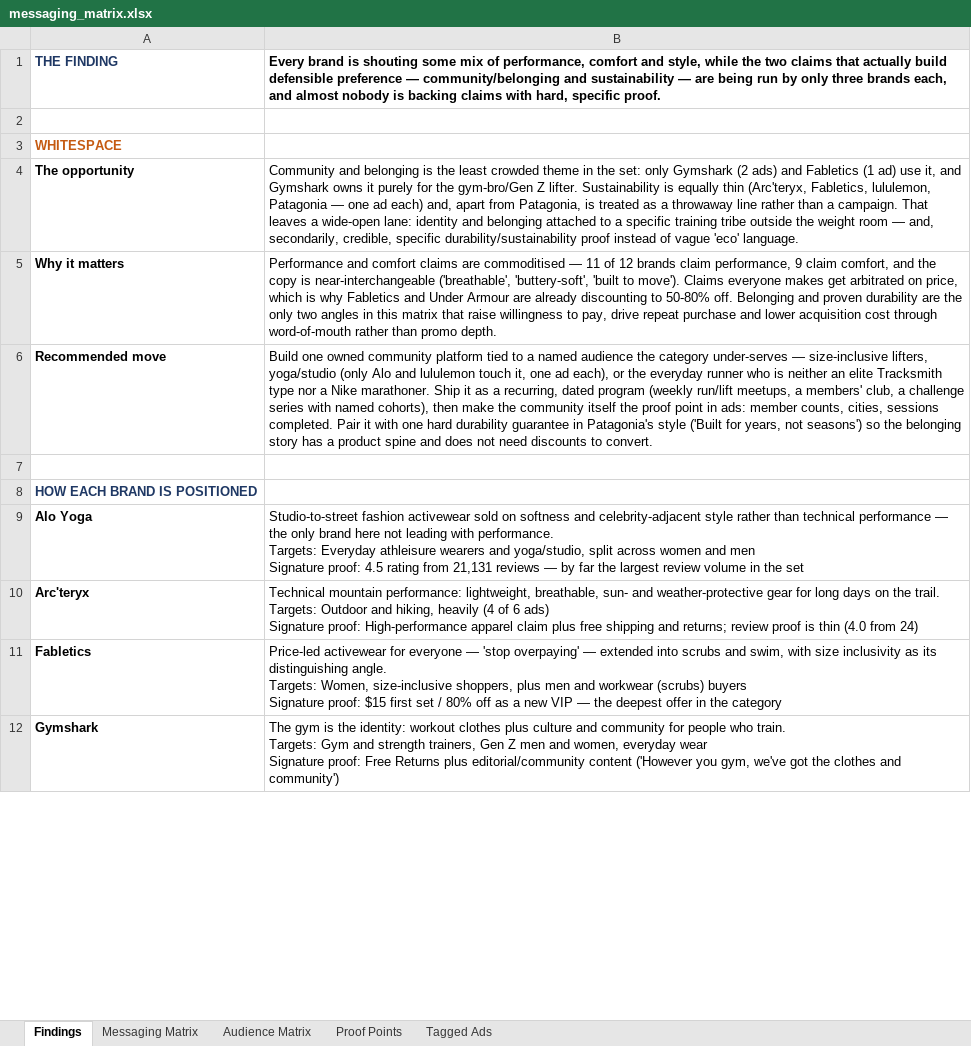
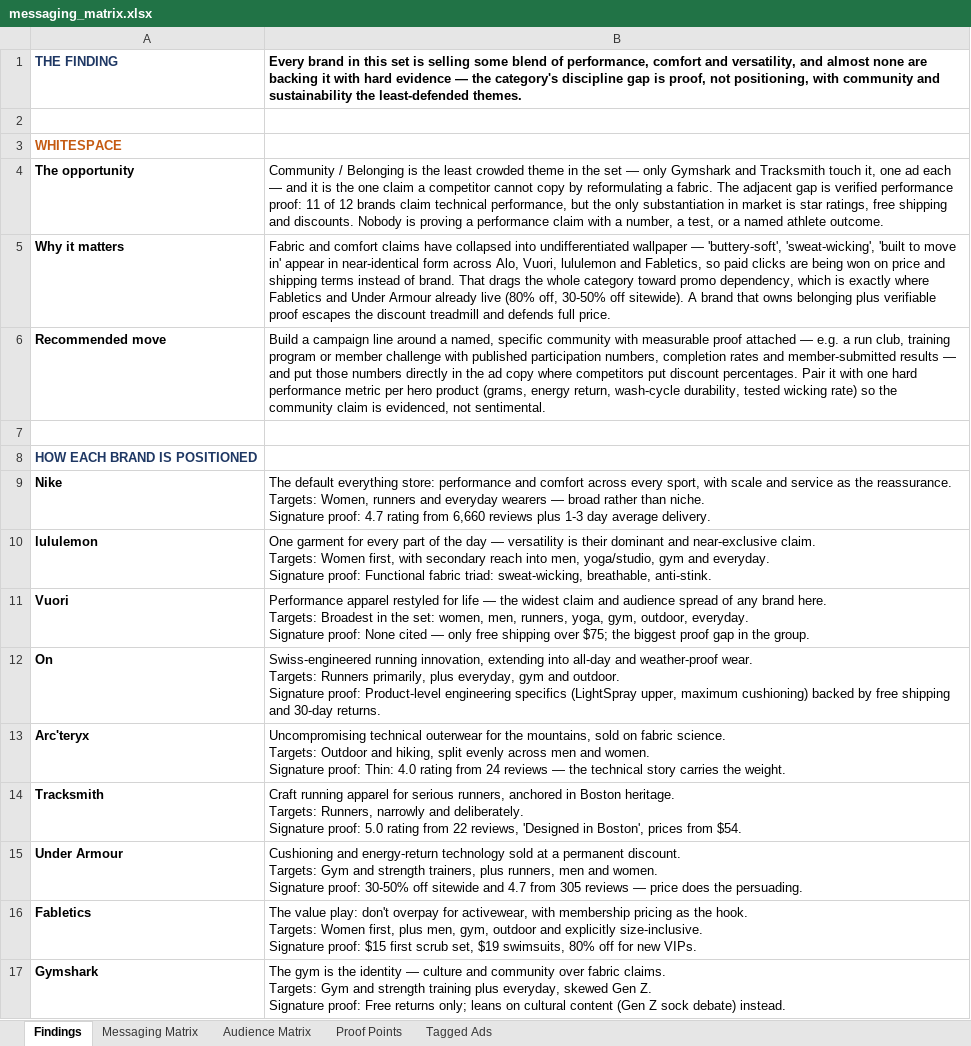
Before and after one commit to spdooley5949/Creative-Teardown-Marketing, an Excel workbook: output/messaging_matrix.xlsx, sheet Findings, drawn as a sheet; only a part is shown; values as stored, in another font and other column widths than the file's, no borders; removed rows and columns are numbered as before the commit, all else as after; ↵ is a line break in a cell; the diff covers the shown part only; the diff names each change by its address in the sheet, - before the commit and + after, or states it on an @@ line.

```diff
--- a/output/messaging_matrix.xlsx (sheet Findings)
+++ b/output/messaging_matrix.xlsx (sheet Findings)
-B1: Every brand is shouting some mix of performance, comfort and style, while the two claims that actually build defensible preference — community/belonging and sustainability — are being run by only three brands each, and almost nobody is backing claims with hard, specific proof.
+B1: Every brand in this set is selling some blend of performance, comfort and versatility, and almost none are backing it with hard evidence — the category's discipline gap is proof, not positioning, with community and sustainability the least-defended themes.
-B4: Community and belonging is the least crowded theme in the set: only Gymshark (2 ads) and Fabletics (1 ad) use it, and Gymshark owns it purely for the gym-bro/Gen Z lifter. Sustainability is equally thin (Arc'teryx, Fabletics, lululemon, Patagonia — one ad each) and, apart from Patagonia, is treated as a throwaway line rather than a campaign. That leaves a wide-open lane: identity and belonging attached to a specific training tribe outside the weight room — and, secondarily, credible, specific durability/sustainability proof instead of vague 'eco' language.
+B4: Community / Belonging is the least crowded theme in the set — only Gymshark and Tracksmith touch it, one ad each — and it is the one claim a competitor cannot copy by reformulating a fabric. The adjacent gap is verified performance proof: 11 of 12 brands claim technical performance, but the only substantiation in market is star ratings, free shipping and discounts. Nobody is proving a performance claim with a number, a test, or a named athlete outcome.
-B5: Performance and comfort claims are commoditised — 11 of 12 brands claim performance, 9 claim comfort, and the copy is near-interchangeable ('breathable', 'buttery-soft', 'built to move'). Claims everyone makes get arbitrated on price, which is why Fabletics and Under Armour are already discounting to 50-80% off. Belonging and proven durability are the only two angles in this matrix that raise willingness to pay, drive repeat purchase and lower acquisition cost through word-of-mouth rather than promo depth.
+B5: Fabric and comfort claims have collapsed into undifferentiated wallpaper — 'buttery-soft', 'sweat-wicking', 'built to move in' appear in near-identical form across Alo, Vuori, lululemon and Fabletics, so paid clicks are being won on price and shipping terms instead of brand. That drags the whole category toward promo dependency, which is exactly where Fabletics and Under Armour already live (80% off, 30-50% off sitewide). A brand that owns belonging plus verifiable proof escapes the discount treadmill and defends full price.
-B6: Build one owned community platform tied to a named audience the category under-serves — size-inclusive lifters, yoga/studio (only Alo and lululemon touch it, one ad each), or the everyday runner who is neither an elite Tracksmith type nor a Nike marathoner. Ship it as a recurring, dated program (weekly run/lift meetups, a members' club, a challenge series with named cohorts), then make the community itself the proof point in ads: member counts, cities, sessions completed. Pair it with one hard durability guarantee in Patagonia's style ('Built for years, not seasons') so the belonging story has a product spine and does not need discounts to convert.
+B6: Build a campaign line around a named, specific community with measurable proof attached — e.g. a run club, training program or member challenge with published participation numbers, completion rates and member-submitted results — and put those numbers directly in the ad copy where competitors put discount percentages. Pair it with one hard performance metric per hero product (grams, energy return, wash-cycle durability, tested wicking rate) so the community claim is evidenced, not sentimental.
-row 9: Alo Yoga | Studio-to-street fashion activewear sold on softness and celebrity-adjacent style rather than technical performance — the only brand here not leading with performance. ↵ Targets: Everyday athleisure wearers and yoga/studio, split across women and men ↵ Signature proof: 4.5 rating from 21,131 reviews — by far the largest review volume in the set
+row 9: Nike | The default everything store: performance and comfort across every sport, with scale and service as the reassurance. ↵ Targets: Women, runners and everyday wearers — broad rather than niche. ↵ Signature proof: 4.7 rating from 6,660 reviews plus 1-3 day average delivery.
+row 10: lululemon | One garment for every part of the day — versatility is their dominant and near-exclusive claim. ↵ Targets: Women first, with secondary reach into men, yoga/studio, gym and everyday. ↵ Signature proof: Functional fabric triad: sweat-wicking, breathable, anti-stink.
+row 11: Vuori | Performance apparel restyled for life — the widest claim and audience spread of any brand here. ↵ Targets: Broadest in the set: women, men, runners, yoga, gym, outdoor, everyday. ↵ Signature proof: None cited — only free shipping over $75; the biggest proof gap in the group.
+row 12: On | Swiss-engineered running innovation, extending into all-day and weather-proof wear. ↵ Targets: Runners primarily, plus everyday, gym and outdoor. ↵ Signature proof: Product-level engineering specifics (LightSpray upper, maximum cushioning) backed by free shipping and 30-day returns.
-B13: Technical mountain performance: lightweight, breathable, sun- and weather-protective gear for long days on the trail. ↵ Targets: Outdoor and hiking, heavily (4 of 6 ads) ↵ Signature proof: High-performance apparel claim plus free shipping and returns; review proof is thin (4.0 from 24)
+B13: Uncompromising technical outerwear for the mountains, sold on fabric science. ↵ Targets: Outdoor and hiking, split evenly across men and women. ↵ Signature proof: Thin: 4.0 rating from 24 reviews — the technical story carries the weight.
+row 14: Tracksmith | Craft running apparel for serious runners, anchored in Boston heritage. ↵ Targets: Runners, narrowly and deliberately. ↵ Signature proof: 5.0 rating from 22 reviews, 'Designed in Boston', prices from $54.
+row 15: Under Armour | Cushioning and energy-return technology sold at a permanent discount. ↵ Targets: Gym and strength trainers, plus runners, men and women. ↵ Signature proof: 30-50% off sitewide and 4.7 from 305 reviews — price does the persuading.
-B16: Price-led activewear for everyone — 'stop overpaying' — extended into scrubs and swim, with size inclusivity as its distinguishing angle. ↵ Targets: Women, size-inclusive shoppers, plus men and workwear (scrubs) buyers ↵ Signature proof: $15 first set / 80% off as a new VIP — the deepest offer in the category
+B16: The value play: don't overpay for activewear, with membership pricing as the hook. ↵ Targets: Women first, plus men, gym, outdoor and explicitly size-inclusive. ↵ Signature proof: $15 first scrub set, $19 swimsuits, 80% off for new VIPs.
-B17: …is the identity: workout clothes plus culture and community for people who train. ↵ Targets: Gym and strength trainers, Gen Z men and women, everyday wear ↵ Signature proof: Free Returns plus editorial/community content ('However you gym, we've got the clothes and community')
+B17: …is the identity — culture and community over fabric claims. ↵ Targets: Gym and strength training plus everyday, skewed Gen Z. ↵ Signature proof: Free returns only; leans on cultural content (Gen Z sock debate) instead.
```
Also changed, not shown: 2 added rows, 6 removed rows and 11 edited cells elsewhere in this sheet, sheet Messaging Matrix, sheet Audience Matrix, sheet Tagged Ads, sheet Proof Points, 2 other files.
